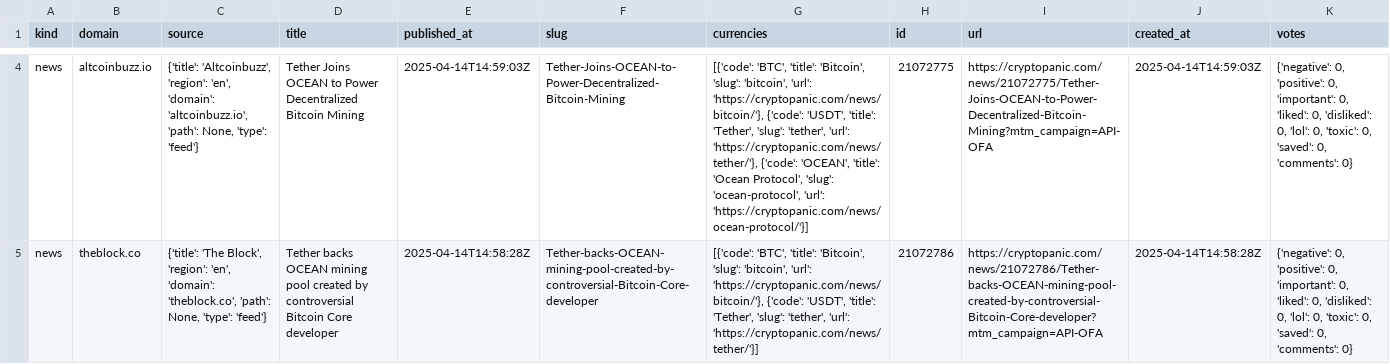
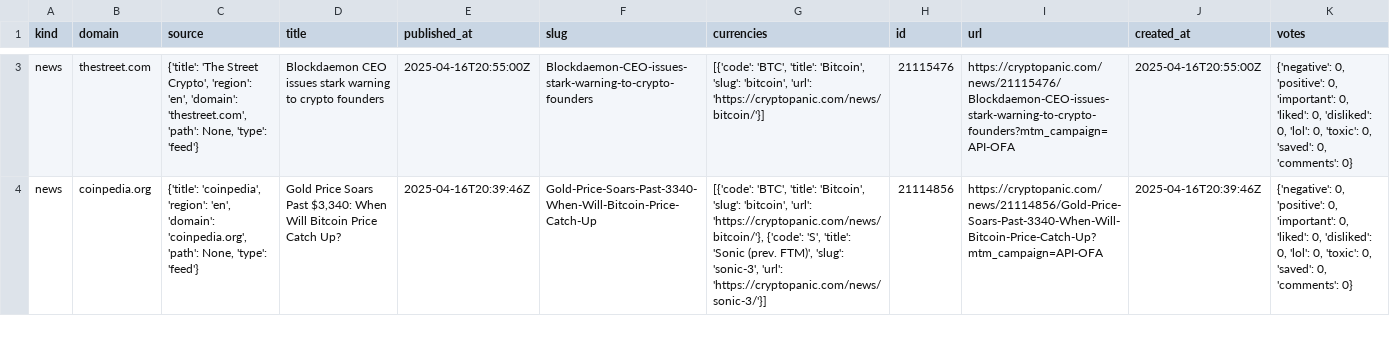
Before and after one commit to BastienLopez/ia_trading, a CSV file: data/raw/ethereum_news.csv, drawn as a sheet; only a part is shown, gaps mark what is left out; addresses are those after the commit; the diff covers the shown part only; the diff names each change by its address in the sheet, - before the commit and + after, or states it on an @@ line.

```diff
--- a/data/raw/ethereum_news.csv
+++ b/data/raw/ethereum_news.csv
-B3 (domain): altcoinbuzz.io
+B3 (domain): thestreet.com
-C3 (source): {'title': 'Altcoinbuzz', 'region': 'en', 'domain': 'altcoinbuzz.io', 'path': None,…
+C3 (source): {'title': 'The Street Crypto', 'region': 'en', 'domain': 'thestreet.com', 'path': None,…
-D3 (title): Tether Joins OCEAN to Power Decentralized Bitcoin Mining
+D3 (title): Blockdaemon CEO issues stark warning to crypto founders
-E3 (published_at): 2025-04-14T14:59:03Z
+E3 (published_at): 2025-04-16T20:55:00Z
-F3 (slug): Tether-Joins-OCEAN-to-Power-Decentralized-Bitcoin-Mining
+F3 (slug): Blockdaemon-CEO-issues-stark-warning-to-crypto-founders
-G3 (currencies): …'bitcoin', 'url': 'https://cryptopanic.com/news/bitcoin/'}, {'code': 'USDT', 'title': 'Tether', 'slug': 'tether', 'url': 'https://cryptopanic.com/news/tether/'}, {'code': 'OCEAN', 'title': 'Ocean Protocol', 'slug': 'ocean-protocol', 'url': 'https://cryptopanic.com/news/ocean-protocol/'}]
+G3 (currencies): …'bitcoin', 'url': 'https://cryptopanic.com/news/bitcoin/'}]
-H3 (id): 21072775
+H3 (id): 21115476
-I3 (url): https://cryptopanic.com/news/21072775/Tether-Joins-OCEAN-to-Power-Decentralized-Bitcoin-Mining?mtm_campaign=API-OFA
+I3 (url): https://cryptopanic.com/news/21115476/Blockdaemon-CEO-issues-stark-warning-to-crypto-founders?mtm_campaign=API-OFA
-J3 (created_at): 2025-04-14T14:59:03Z
+J3 (created_at): 2025-04-16T20:55:00Z
-B4 (domain): theblock.co
+B4 (domain): coinpedia.org
-C4 (source): {'title': 'The Block', 'region': 'en', 'domain': 'theblock.co', 'path': None,…
+C4 (source): {'title': 'coinpedia', 'region': 'en', 'domain': 'coinpedia.org', 'path': None,…
-D4 (title): Tether backs OCEAN mining pool created by controversial Bitcoin Core developer
+D4 (title): Gold Price Soars Past $3,340: When Will Bitcoin Price Catch Up?
-E4 (published_at): 2025-04-14T14:58:28Z
+E4 (published_at): 2025-04-16T20:39:46Z
-F4 (slug): Tether-backs-OCEAN-mining-pool-created-by-controversial-Bitcoin-Core-developer
+F4 (slug): Gold-Price-Soars-Past-3340-When-Will-Bitcoin-Price-Catch-Up
-G4 (currencies): …'https://cryptopanic.com/news/bitcoin/'}, {'code': 'USDT', 'title': 'Tether', 'slug': 'tether', 'url': 'https://cryptopanic.com/news/tether/'}]
+G4 (currencies): …'https://cryptopanic.com/news/bitcoin/'}, {'code': 'S', 'title': 'Sonic (prev. FTM)', 'slug': 'sonic-3', 'url': 'https://cryptopanic.com/news/sonic-3/'}]
-H4 (id): 21072786
+H4 (id): 21114856
-I4 (url): https://cryptopanic.com/news/21072786/Tether-backs-OCEAN-mining-pool-created-by-controversial-Bitcoin-Core-developer?mtm_campaign=API-OFA
+I4 (url): https://cryptopanic.com/news/21114856/Gold-Price-Soars-Past-3340-When-Will-Bitcoin-Price-Catch-Up?mtm_campaign=API-OFA
-J4 (created_at): 2025-04-14T14:58:28Z
+J4 (created_at): 2025-04-16T20:39:46Z
```
Also changed, not shown: 1 added row, 1 removed row and 152 edited cells elsewhere in this file, data/processed/bitcoin_news_processed.csv, data/processed/ethereum_news_processed.csv, 24 other files.
